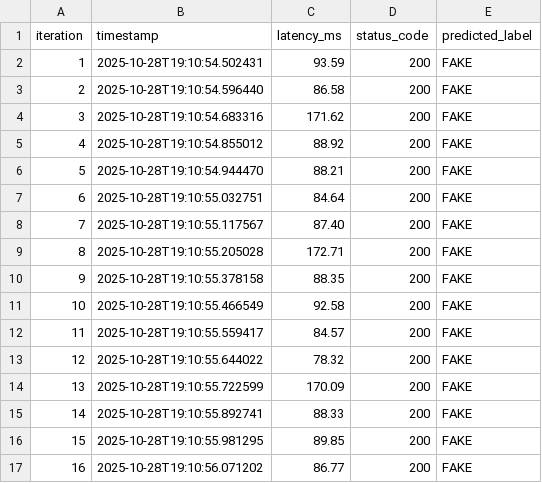
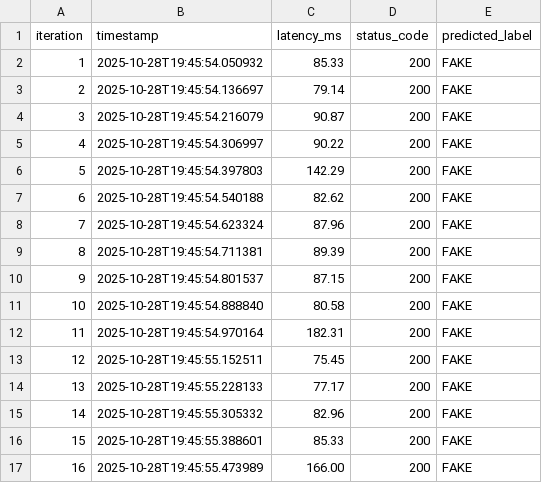
Before and after one commit to micol-altomare/fake-news-ml, a CSV file: test_results/fake1_latencies.csv, drawn as a sheet; only a part is shown; the diff covers the shown part only.

```diff
--- a/test_results/fake1_latencies.csv
+++ b/test_results/fake1_latencies.csv
@@ -1,17 +1,17 @@
 iteration,timestamp,latency_ms,status_code,predicted_label
-1,2025-10-28T19:10:54.502431,93.59,200,FAKE
-2,2025-10-28T19:10:54.596440,86.58,200,FAKE
-3,2025-10-28T19:10:54.683316,171.62,200,FAKE
-4,2025-10-28T19:10:54.855012,88.92,200,FAKE
-5,2025-10-28T19:10:54.944470,88.21,200,FAKE
-6,2025-10-28T19:10:55.032751,84.64,200,FAKE
-7,2025-10-28T19:10:55.117567,87.40,200,FAKE
-8,2025-10-28T19:10:55.205028,172.71,200,FAKE
-9,2025-10-28T19:10:55.378158,88.35,200,FAKE
-10,2025-10-28T19:10:55.466549,92.58,200,FAKE
-11,2025-10-28T19:10:55.559417,84.57,200,FAKE
-12,2025-10-28T19:10:55.644022,78.32,200,FAKE
-13,2025-10-28T19:10:55.722599,170.09,200,FAKE
-14,2025-10-28T19:10:55.892741,88.33,200,FAKE
-15,2025-10-28T19:10:55.981295,89.85,200,FAKE
-16,2025-10-28T19:10:56.071202,86.77,200,FAKE
+1,2025-10-28T19:45:54.050932,85.33,200,FAKE
+2,2025-10-28T19:45:54.136697,79.14,200,FAKE
+3,2025-10-28T19:45:54.216079,90.87,200,FAKE
+4,2025-10-28T19:45:54.306997,90.22,200,FAKE
+5,2025-10-28T19:45:54.397803,142.29,200,FAKE
+6,2025-10-28T19:45:54.540188,82.62,200,FAKE
+7,2025-10-28T19:45:54.623324,87.96,200,FAKE
+8,2025-10-28T19:45:54.711381,89.39,200,FAKE
+9,2025-10-28T19:45:54.801537,87.15,200,FAKE
+10,2025-10-28T19:45:54.888840,80.58,200,FAKE
+11,2025-10-28T19:45:54.970164,182.31,200,FAKE
+12,2025-10-28T19:45:55.152511,75.45,200,FAKE
+13,2025-10-28T19:45:55.228133,77.17,200,FAKE
+14,2025-10-28T19:45:55.305332,82.96,200,FAKE
+15,2025-10-28T19:45:55.388601,85.33,200,FAKE
+16,2025-10-28T19:45:55.473989,166.00,200,FAKE
```
Also changed, not shown: 168 edited cells elsewhere in this file, test_results/fake2_latencies.csv, test_results/real1_latencies.csv, 6 other files.
